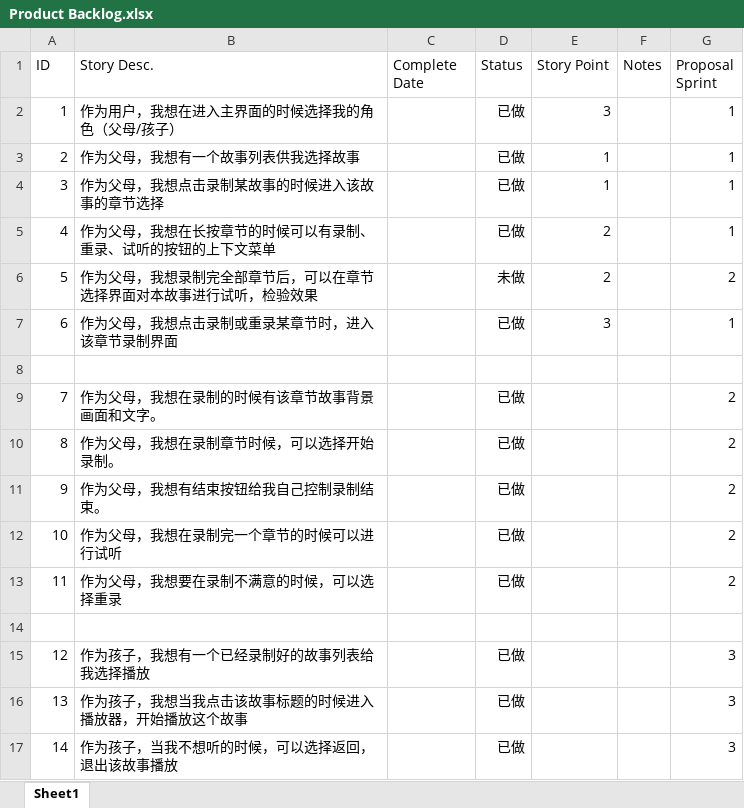
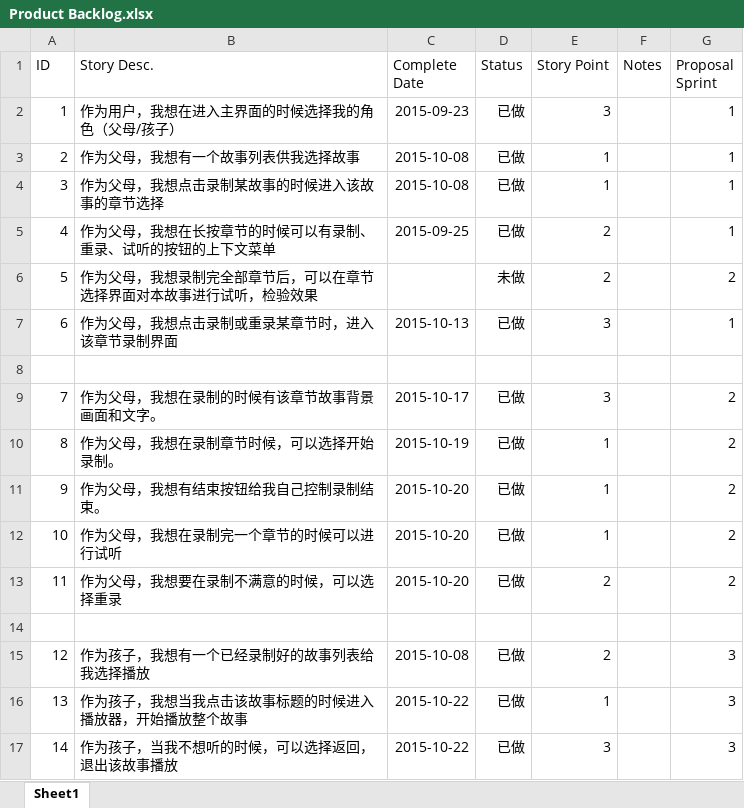
Before and after one commit to littlee/shuiba, an Excel workbook: 文档/Product Backlog.xlsx, sheet Sheet1, drawn as a sheet; values as stored, in another font and other column widths than the file's, no borders; the diff names each change by its address in the sheet, - before the commit and + after, or states it on an @@ line.

```diff
--- a/文档/Product Backlog.xlsx (sheet Sheet1)
+++ b/文档/Product Backlog.xlsx (sheet Sheet1)
-C2 (Complete Date): (empty)
+C2 (Complete Date): 2015-09-23
-C3:C4 (Complete Date): (empty)
+C3:C4 (Complete Date): 2015-10-08
-C5 (Complete Date): (empty)
+C5 (Complete Date): 2015-09-25
-C7 (Complete Date): (empty)
+C7 (Complete Date): 2015-10-13
-C9 (Complete Date): (empty)
+C9 (Complete Date): 2015-10-17
-E9 (Story Point): (empty)
+E9 (Story Point): 3
-C10 (Complete Date): (empty)
+C10 (Complete Date): 2015-10-19
-E10:E12 (Story Point): (empty)
+E10:E12 (Story Point): 1
-C11:C13 (Complete Date): (empty)
+C11:C13 (Complete Date): 2015-10-20
-E13 (Story Point): (empty)
+E13 (Story Point): 2
-C15 (Complete Date): (empty)
+C15 (Complete Date): 2015-10-08
-E15 (Story Point): (empty)
+E15 (Story Point): 2
-B16 (Story Desc.): 作为孩子，我想当我点击该故事标题的时候进入播放器，开始播放这个故事
+B16 (Story Desc.): 作为孩子，我想当我点击该故事标题的时候进入播放器，开始播放整个故事
-C16:C17 (Complete Date): (empty)
+C16:C17 (Complete Date): 2015-10-22
-E16 (Story Point): (empty)
+E16 (Story Point): 1
-E17 (Story Point): (empty)
+E17 (Story Point): 3
```
Also changed, not shown: 8 other files.
